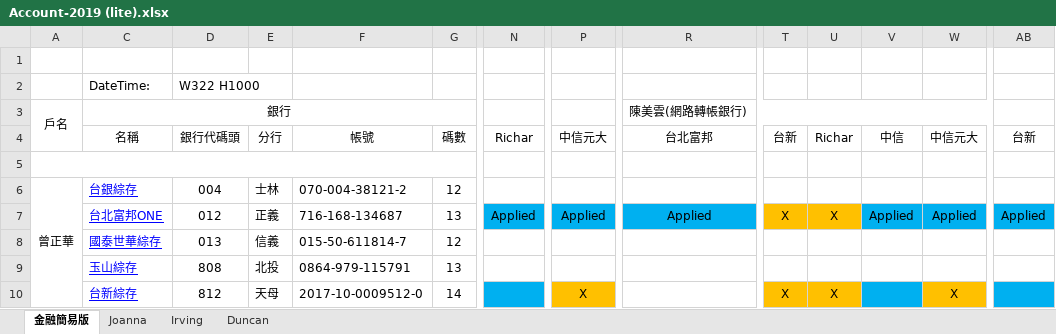
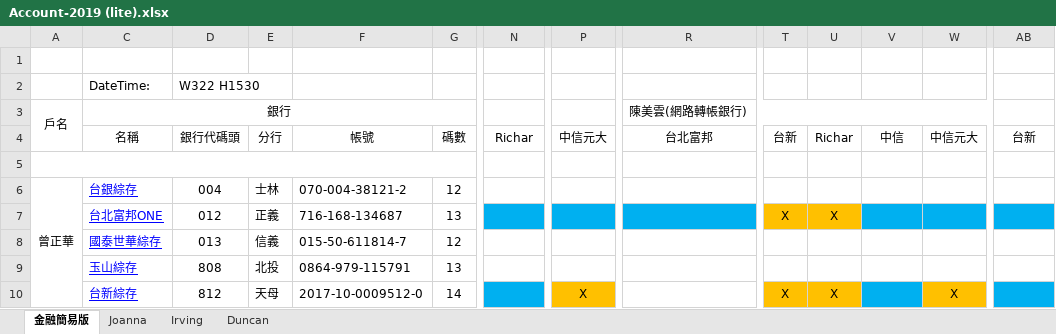
Before and after one commit to danielchtseng/Family, an Excel workbook: Account-2019 (lite).xlsx, sheet 金融簡易版, drawn as a sheet; only a part is shown, gaps mark what is left out; values as stored, in another font and other column widths than the file's, no borders; removed rows and columns are numbered as before the commit, all else as after; rows hold the shown columns only; the diff names each change by its address in the sheet, - before the commit and + after, or states it on an @@ line.

Commit message:
W322 H1330 - Account (lite)

```diff
--- a/Account-2019 (lite).xlsx (sheet 金融簡易版)
+++ b/Account-2019 (lite).xlsx (sheet 金融簡易版)
-D2: W322 H1000
+D2: W322 H1530
-row 7:  | 台北富邦ONE | 012 | 正義 | 716-168-134687 | 13 | Applied | Applied | Applied | X | X | Applied | Applied | Applied
+row 7:  | 台北富邦ONE | 012 | 正義 | 716-168-134687 | 13 |  |  |  | X | X
```
